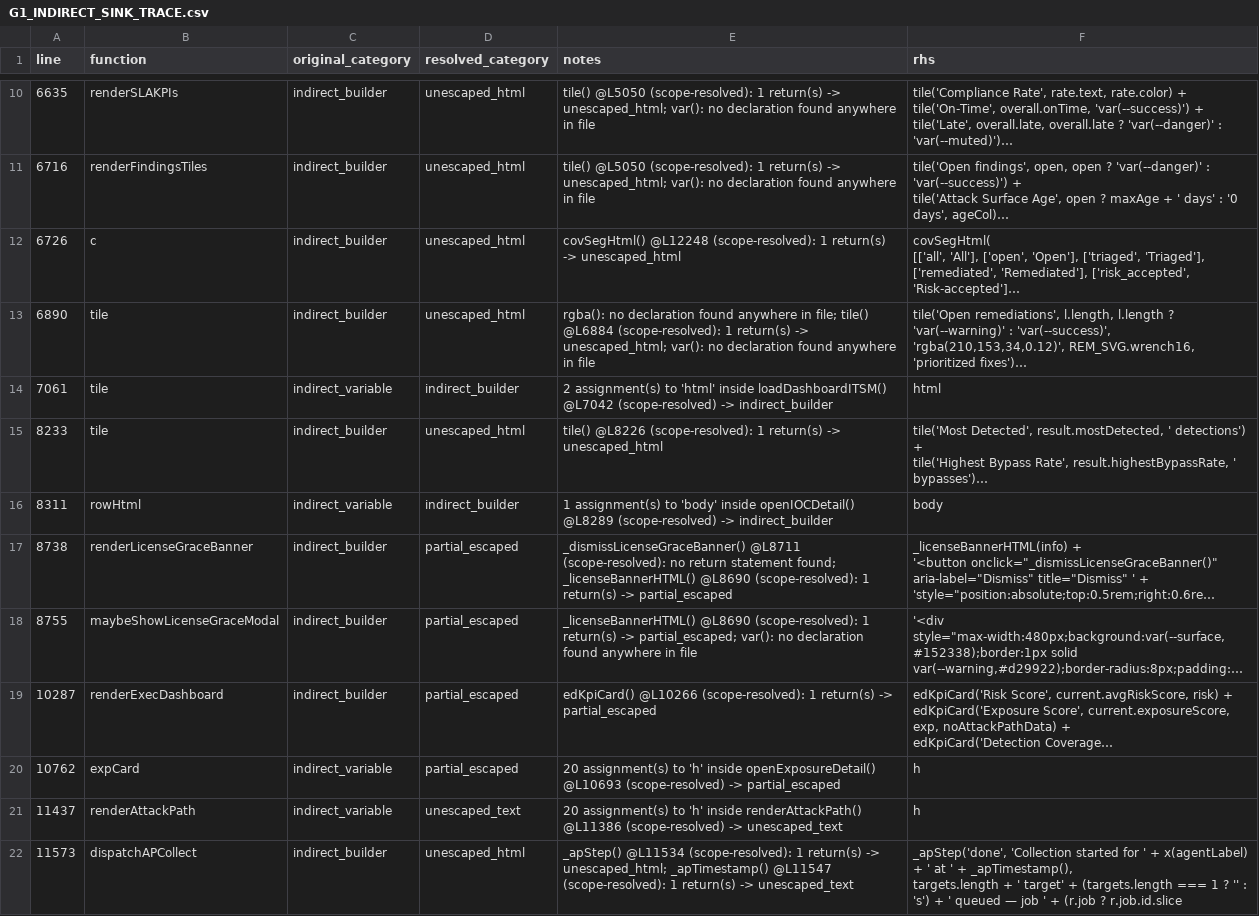
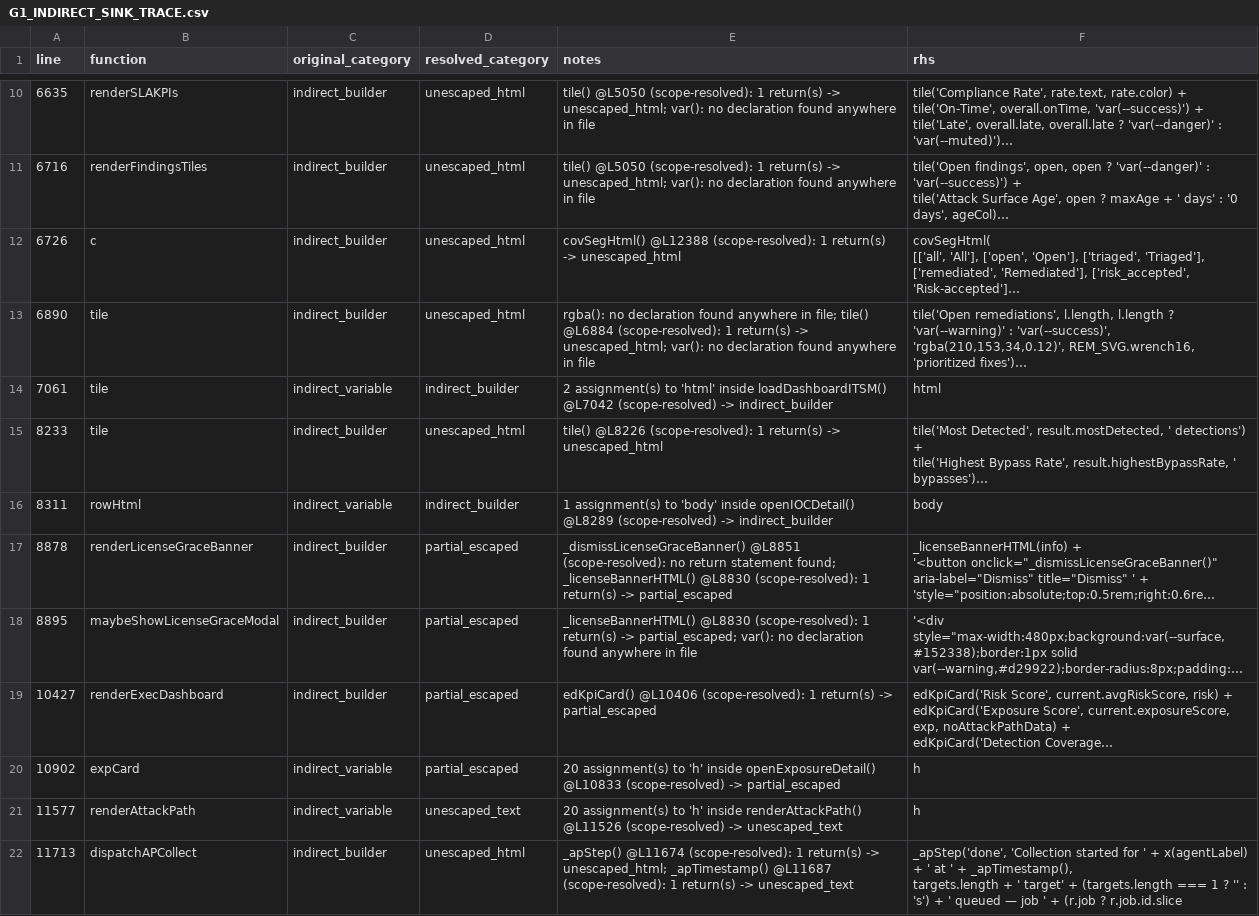
Before and after one commit to mhsse213es/BAS, a CSV file: Assessment/G1_INDIRECT_SINK_TRACE.csv, drawn as a sheet; only a part is shown, gaps mark what is left out; long unchanged cells end in …; the diff covers the shown part only; the diff names each change by its address in the sheet, - before the commit and + after, or states it on an @@ line.

```diff
--- a/Assessment/G1_INDIRECT_SINK_TRACE.csv
+++ b/Assessment/G1_INDIRECT_SINK_TRACE.csv
-E12 (notes): covSegHtml() @L12248 (scope-resolved): 1…
+E12 (notes): covSegHtml() @L12388 (scope-resolved): 1…
-A17 (line): 8738
+A17 (line): 8878
-E17 (notes): _dismissLicenseGraceBanner() @L8711 (scope-resolved): no return statement found; _licenseBannerHTML() @L8690 (scope-resolved): 1…
+E17 (notes): _dismissLicenseGraceBanner() @L8851 (scope-resolved): no return statement found; _licenseBannerHTML() @L8830 (scope-resolved): 1…
-A18 (line): 8755
+A18 (line): 8895
-E18 (notes): _licenseBannerHTML() @L8690 (scope-resolved): 1…
+E18 (notes): _licenseBannerHTML() @L8830 (scope-resolved): 1…
-A19 (line): 10287
+A19 (line): 10427
-E19 (notes): edKpiCard() @L10266 (scope-resolved): 1…
+E19 (notes): edKpiCard() @L10406 (scope-resolved): 1…
-A20 (line): 10762
+A20 (line): 10902
-E20 (notes): …inside openExposureDetail() @L10693 (scope-resolved) ->…
+E20 (notes): …inside openExposureDetail() @L10833 (scope-resolved) ->…
-A21 (line): 11437
+A21 (line): 11577
-E21 (notes): …inside renderAttackPath() @L11386 (scope-resolved) ->…
+E21 (notes): …inside renderAttackPath() @L11526 (scope-resolved) ->…
-A22 (line): 11573
+A22 (line): 11713
-E22 (notes): _apStep() @L11534 (scope-resolved): 1 return(s) -> unescaped_html; _apTimestamp() @L11547 (scope-resolved): 1…
+E22 (notes): _apStep() @L11674 (scope-resolved): 1 return(s) -> unescaped_html; _apTimestamp() @L11687 (scope-resolved): 1…
```
Also changed, not shown: 67 edited cells elsewhere in this file, Assessment/G1_FINAL_CLASSIFICATION.csv, Assessment/G1_INNERHTML_SINK_INVENTORY.csv, 8 other files.
